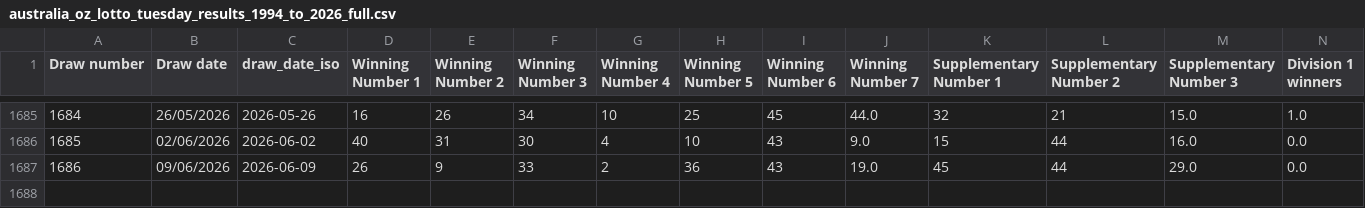
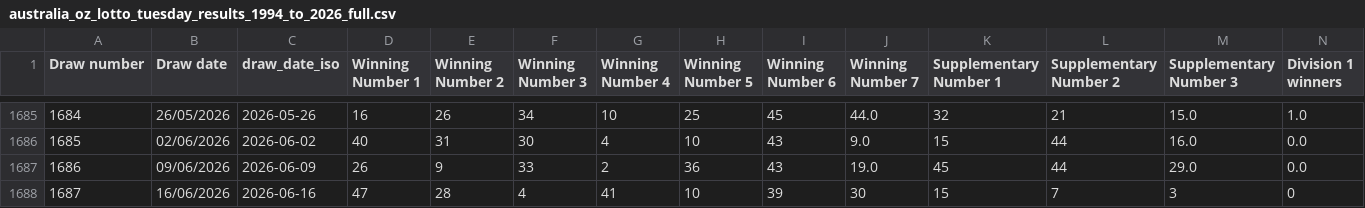
Before and after one commit to jackie311/lotto-simulator, a CSV file: history_results/australia_oz_lotto_tuesday_results_1994_to_2026_full.csv, drawn as a sheet; only a part is shown, gaps mark what is left out; rows hold the shown columns only; the diff names each change by its address in the sheet, - before the commit and + after, or states it on an @@ line.

```diff
--- a/history_results/australia_oz_lotto_tuesday_results_1994_to_2026_full.csv
+++ b/history_results/australia_oz_lotto_tuesday_results_1994_to_2026_full.csv
+row 1688: 1687 | 16/06/2026 | 2026-06-16 | 47 | 28 | 4 | 41 | 10 | 39 | 30 | 15 | 7 | 3 | 0
```
Also changed, not shown: 1 other file.
